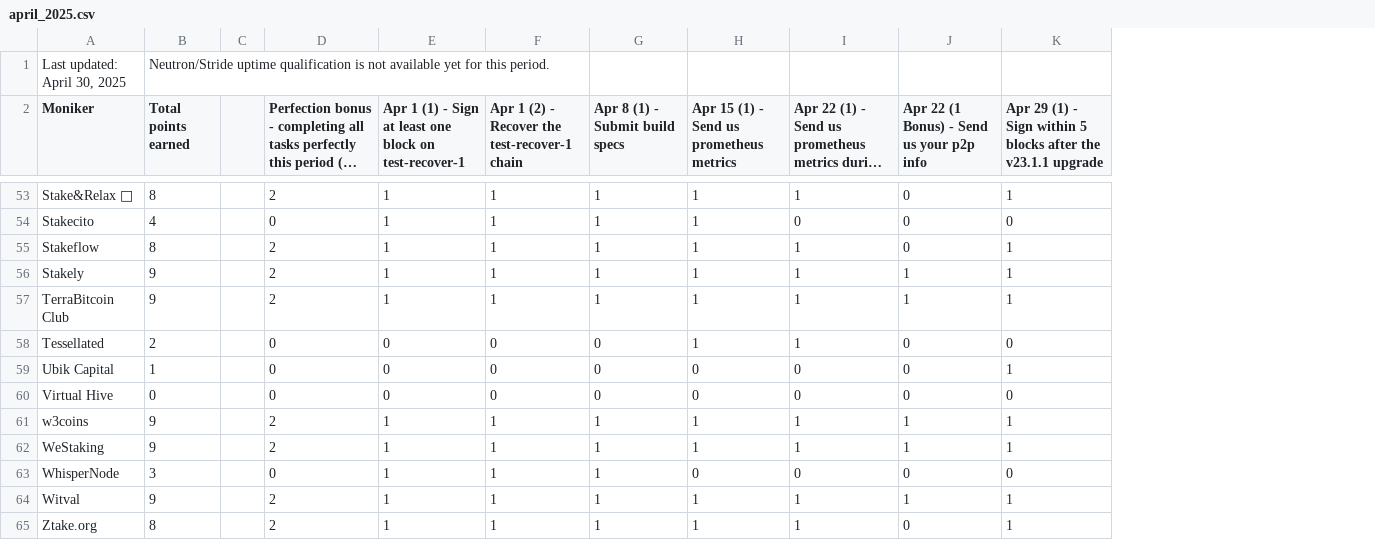
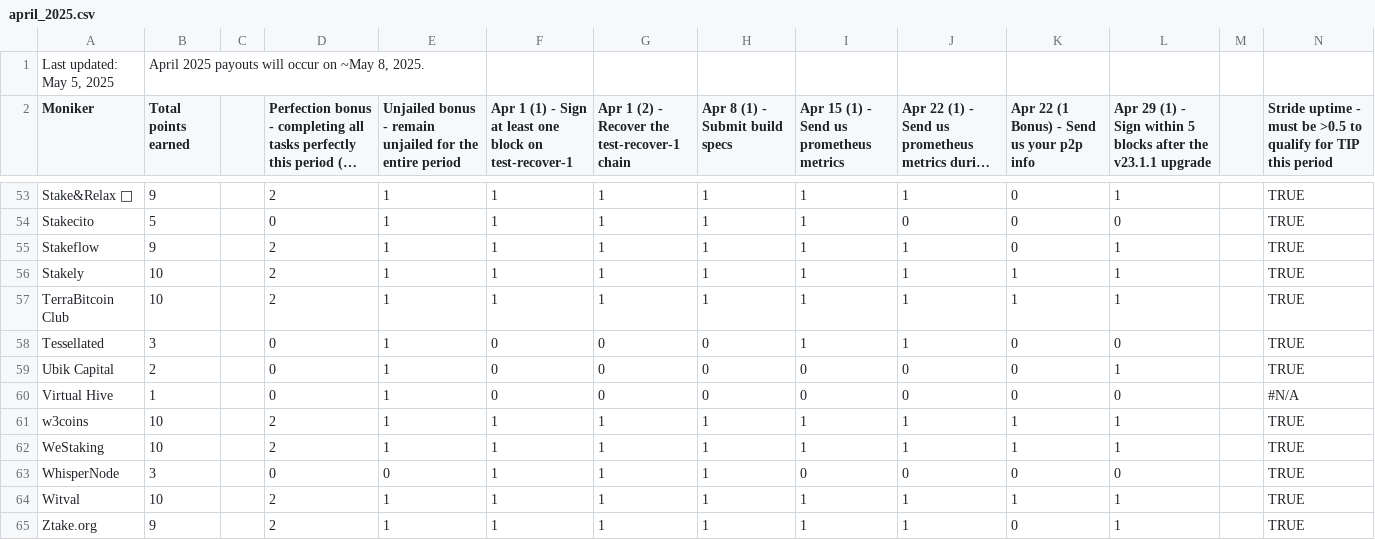
Before and after one commit to hyphacoop/site-for-TIP-data, a CSV file: site/data/april_2025.csv, drawn as a sheet; only a part is shown, gaps mark what is left out; long unchanged cells end in …; removed rows and columns are numbered as before the commit, all else as after; the diff covers the shown part only; the diff names each change by its address in the sheet, - before the commit and + after, or states it on an @@ line.

Commit message:
april 2025 tally

```diff
--- a/site/data/april_2025.csv
+++ b/site/data/april_2025.csv
+column E, row 2: Unjailed bonus - remain unjailed for the entire period; rows 53-65: 1 | 1 | 1 | 1 | 1 | 1 | 1 | 1 | 1 | 1 | 0 | 1 | 1
+column M, empty
+column N, row 2: Stride uptime - must be >0.5 to qualify for TIP this period; rows 53-65: TRUE | TRUE | TRUE | TRUE | TRUE | TRUE | TRUE | #N/A | TRUE | TRUE | TRUE | TRUE | TRUE
-row 1: Last updated: April 30, 2025 | Neutron/Stride uptime qualification is not available yet for this period.
+row 1: Last updated: May 5, 2025 | April 2025 payouts will occur on ~May 8, 2025.
-B53 (Total points earned): 8
+B53 (Total points earned): 9
-B54 (Total points earned): 4
+B54 (Total points earned): 5
-B55 (Total points earned): 8
+B55 (Total points earned): 9
-B56:B57 (Total points earned): 9
+B56:B57 (Total points earned): 10
-B58 (Total points earned): 2
+B58 (Total points earned): 3
-B59 (Total points earned): 1
+B59 (Total points earned): 2
-B60 (Total points earned): 0
+B60 (Total points earned): 1
-B61:B62 (Total points earned): 9
+B61:B62 (Total points earned): 10
-B64 (Total points earned): 9
+B64 (Total points earned): 10
-B65 (Total points earned): 8
+B65 (Total points earned): 9
```
Also changed, not shown: 46 edited cells elsewhere in this file, 1 other file.
